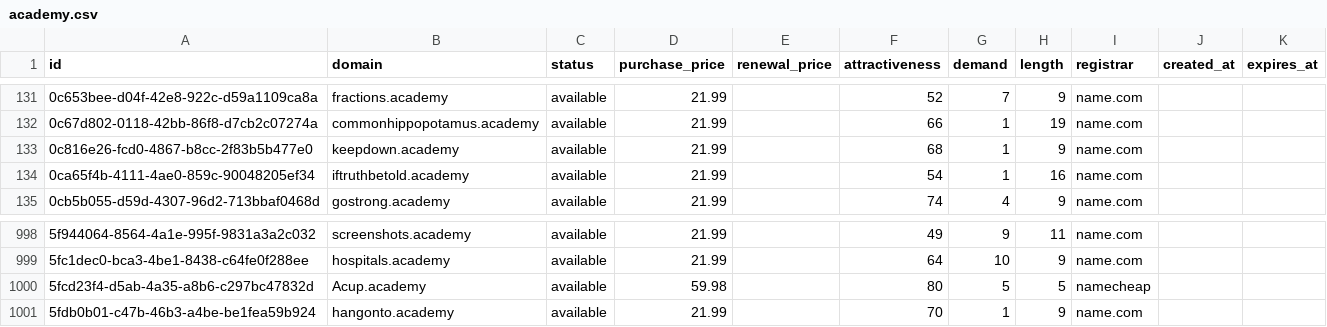
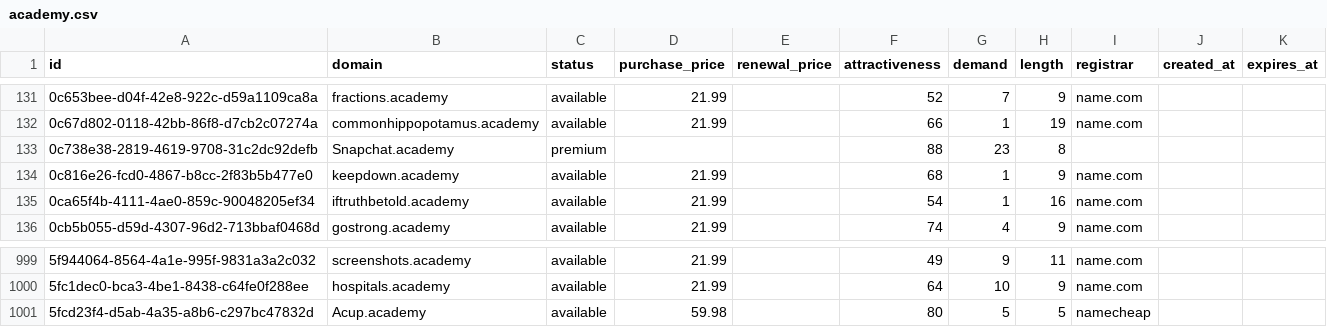
Before and after one commit to UniqueDomains/academy-oneword-domains, a CSV file: academy.csv, drawn as a sheet; only a part is shown, gaps mark what is left out; removed rows and columns are numbered as before the commit, all else as after; the diff names each change by its address in the sheet, - before the commit and + after, or states it on an @@ line.

Commit message:
Domains update

```diff
--- a/academy.csv
+++ b/academy.csv
+row 133: 0c738e38-2819-4619-9708-31c2dc92defb | Snapchat.academy | premium |  |  | 88 | 23 | 8
-row 1001: 5fdb0b01-c47b-46b3-a4be-be1fea59b924 | hangonto.academy | available | 21.99 |  | 70 | 1 | 9 | name.com
```
Also changed, not shown: 1 other file.
